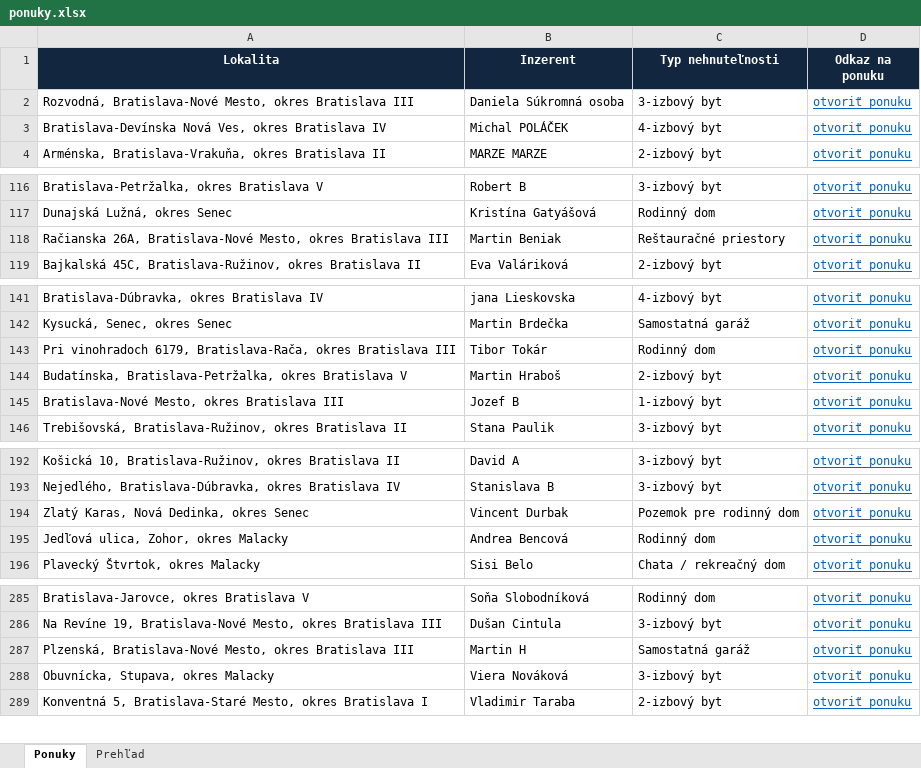
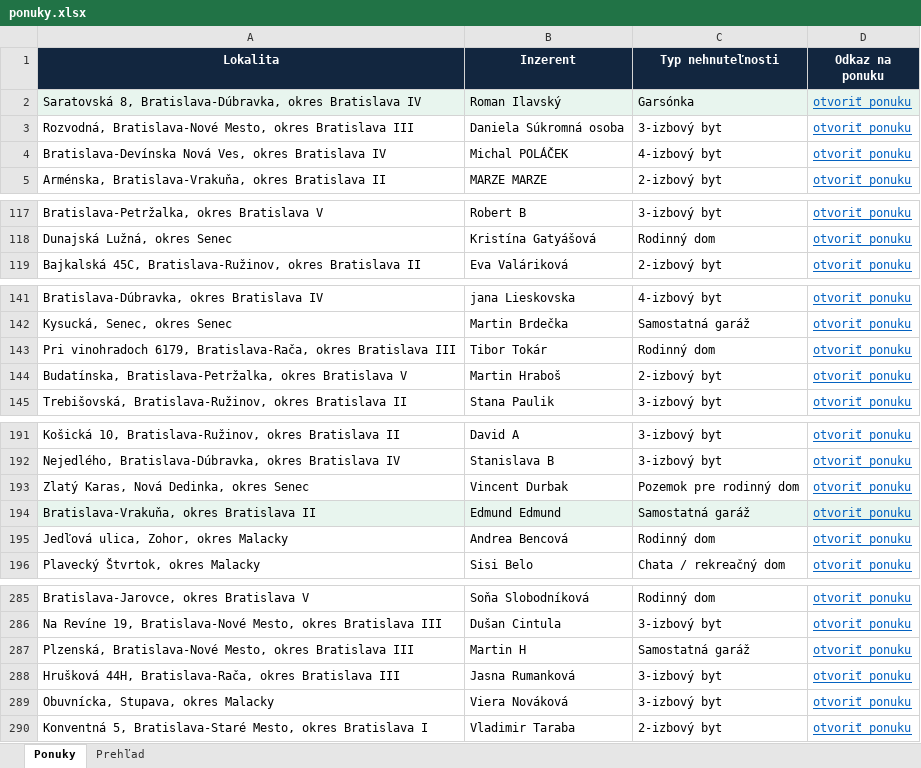
Before and after one commit to mrkubis-nest/nehnutelnosti-scraper, an Excel workbook: public/ponuky.xlsx, sheet Ponuky, drawn as a sheet; only a part is shown, gaps mark what is left out; values as stored, in another font and other column widths than the file's, no borders; removed rows and columns are numbered as before the commit, all else as after; the diff covers the shown part only; the diff names each change by its address in the sheet, - before the commit and + after, or states it on an @@ line.

```diff
--- a/public/ponuky.xlsx (sheet Ponuky)
+++ b/public/ponuky.xlsx (sheet Ponuky)
+row 2: Saratovská 8, Bratislava-Dúbravka, okres Bratislava IV | Roman Ilavský | Garsónka | otvoriť ponuku
-row 118: Račianska 26A, Bratislava-Nové Mesto, okres Bratislava III | Martin Beniak | Reštauračné priestory | otvoriť ponuku
-row 145: Bratislava-Nové Mesto, okres Bratislava III | Jozef B | 1-izbový byt | otvoriť ponuku
+row 194: Bratislava-Vrakuňa, okres Bratislava II | Edmund Edmund | Samostatná garáž | otvoriť ponuku
+row 288: Hrušková 44H, Bratislava-Rača, okres Bratislava III | Jasna Rumanková | 3-izbový byt | otvoriť ponuku
```
Also changed, not shown: 2 removed rows elsewhere in this sheet, sheet Prehľad, 2 other files.
